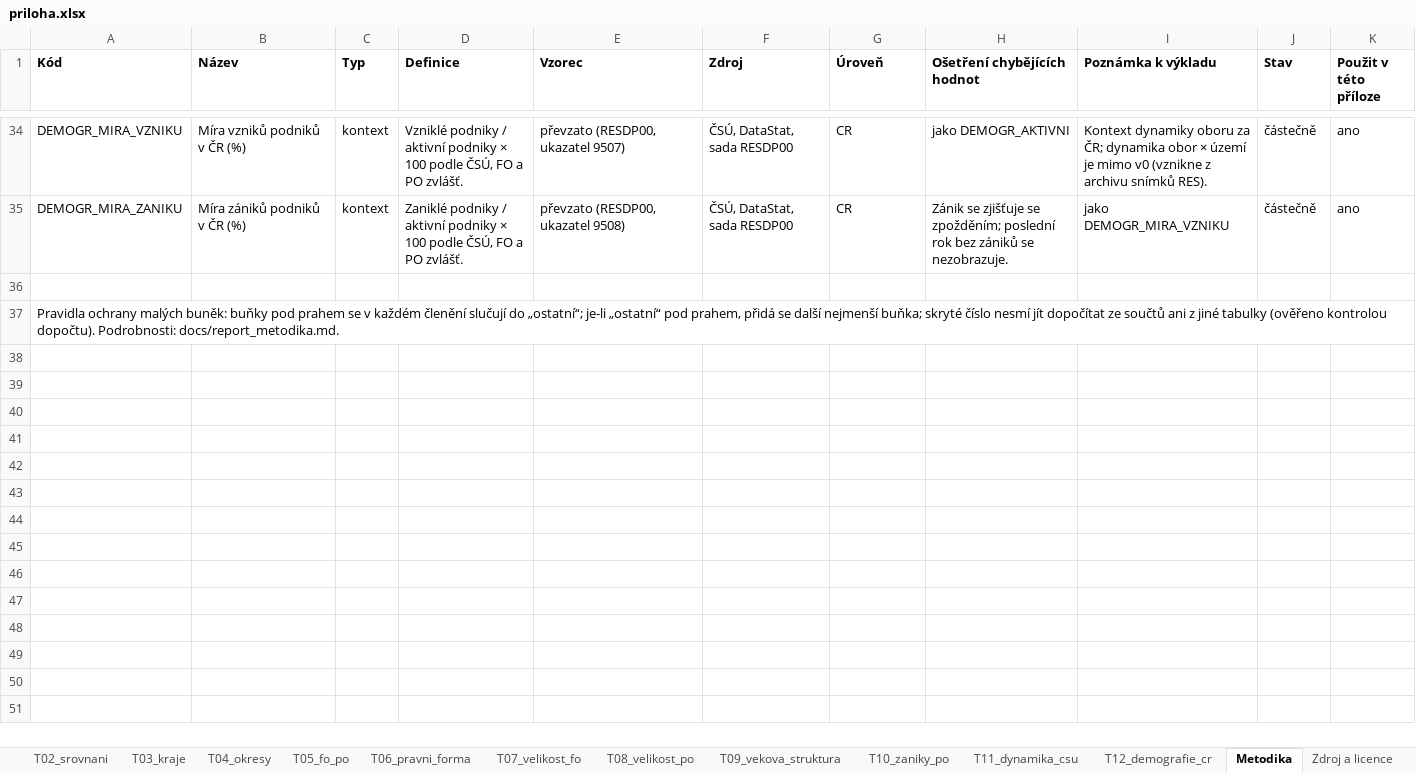
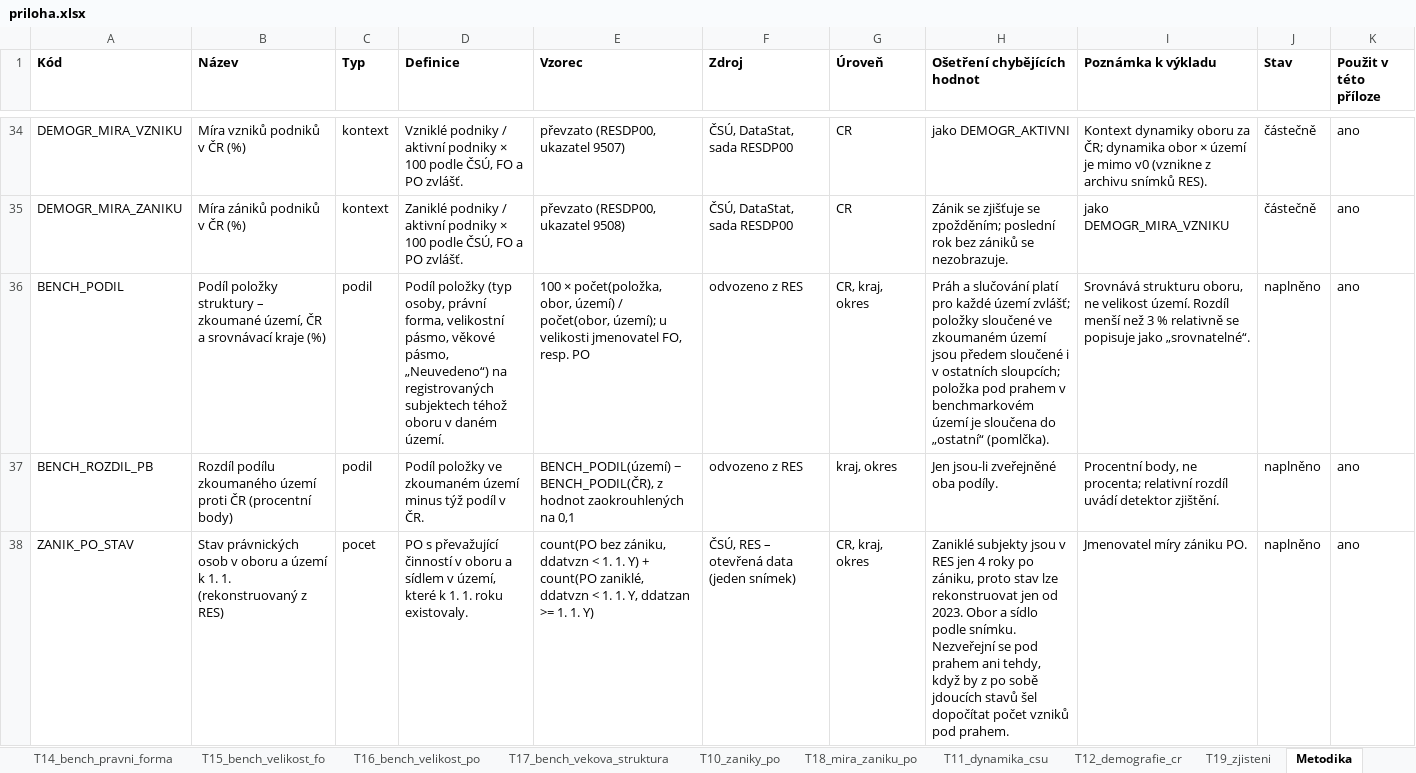
Before and after one commit to dantopol99-bit/da.firemnidatabaze, an Excel workbook: reporty/ukazky/F__CZ051__2026-09-15/priloha.xlsx, sheet Metodika, drawn as a sheet; only a part is shown, gaps mark what is left out; the shorter side is filled out with more unchanged rows; values as stored, in another font and other column widths than the file's, no borders; the diff covers the shown part only; the diff names each change by its address in the sheet, - before the commit and + after, or states it on an @@ line.

```diff
--- a/reporty/ukazky/F__CZ051__2026-09-15/priloha.xlsx (sheet Metodika)
+++ b/reporty/ukazky/F__CZ051__2026-09-15/priloha.xlsx (sheet Metodika)
+sheet tab: T14_bench_pravni_forma
+sheet tab: T15_bench_velikost_fo
+sheet tab: T16_bench_velikost_po
+sheet tab: T17_bench_vekova_struktura
+sheet tab: T18_mira_zaniku_po
+sheet tab: T19_zjisteni
+row 36: BENCH_PODIL | Podíl položky struktury – zkoumané území, ČR a srovnávací kraje (%) | podil | Podíl položky (typ osoby, právní forma, velikostní pásmo, věkové pásmo, „Neuvedeno“) na registrovaných subjektech téhož oboru v daném území. | 100 × počet(položka, obor, území) / počet(obor, území); u velikosti jmenovatel FO, resp. PO | odvozeno z RES | CR, kraj, okres | Práh a slučování platí pro každé území zvlášť; položky sloučené ve zkoumaném území jsou předem sloučené i v ostatních sloupcích; položka pod prahem v benchmarkovém území je sloučena do „ostatní“ (pomlčka). | Srovnává strukturu oboru, ne velikost území. Rozdíl menší než 3 % relativně se popisuje jako „srovnatelné“. | naplněno | ano
+row 37: BENCH_ROZDIL_PB | Rozdíl podílu zkoumaného území proti ČR (procentní body) | podil | Podíl položky ve zkoumaném území minus týž podíl v ČR. | BENCH_PODIL(území) − BENCH_PODIL(ČR), z hodnot zaokrouhlených na 0,1 | odvozeno z RES | kraj, okres | Jen jsou-li zveřejněné oba podíly. | Procentní body, ne procenta; relativní rozdíl uvádí detektor zjištění. | naplněno | ano
+row 38: ZANIK_PO_STAV | Stav právnických osob v oboru a území k 1. 1. (rekonstruovaný z RES) | pocet | PO s převažující činností v oboru a sídlem v území, které k 1. 1. roku existovaly. | count(PO bez zániku, ddatvzn < 1. 1. Y) + count(PO zaniklé, ddatvzn < 1. 1. Y, ddatzan >= 1. 1. Y) | ČSÚ, RES – otevřená data (jeden snímek) | CR, kraj, okres | Zaniklé subjekty jsou v RES jen 4 roky po zániku, proto stav lze rekonstruovat jen od 2023. Obor a sídlo podle snímku. Nezveřejní se pod prahem ani tehdy, když by z po sobě jdoucích stavů šel dopočítat počet vzniků pod prahem. | Jmenovatel míry zániku PO. | naplněno | ano
```
Also changed, not shown: 8 added rows and 1 edited cell elsewhere in this sheet, sheet Přehled, sheet Zdroj a licence, other sheet tabs, reporty/vystupy/10__CZ063__2026-09-15/priloha.xlsx, 27 other files.
